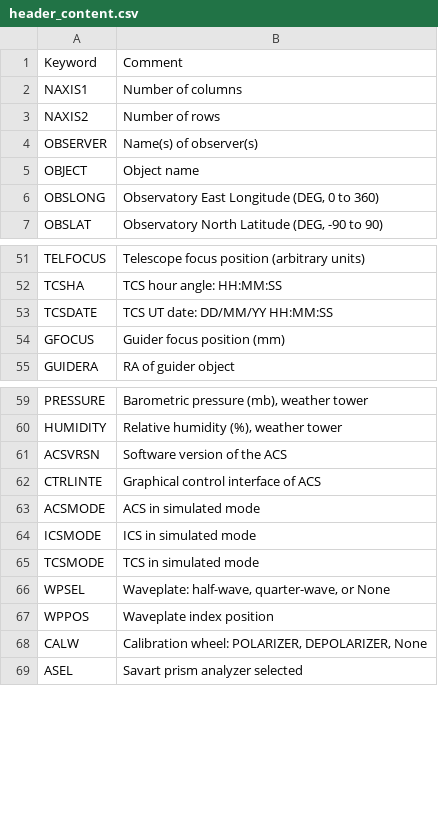
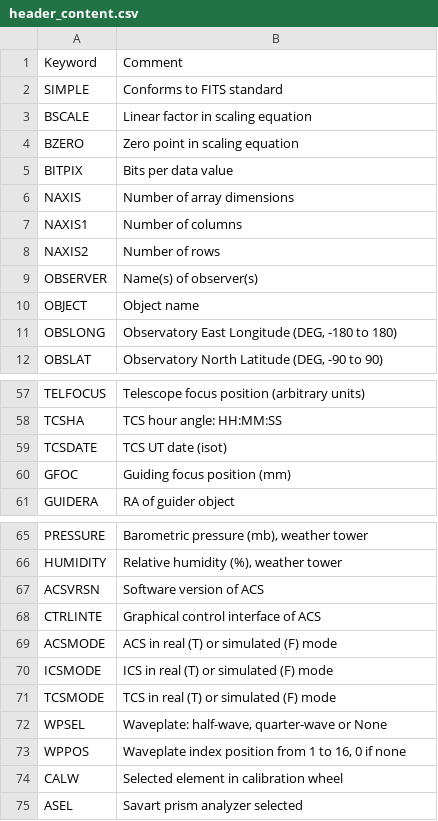
Before and after one commit to DBernardes/S4CCS, a CSV file: SPARC4_ACS/data/header_content.csv, drawn as a sheet; only a part is shown, gaps mark what is left out; the diff covers the shown part only.

Commit message:
fixing image header according to the Julio's script

```diff
--- a/SPARC4_ACS/data/header_content.csv
+++ b/SPARC4_ACS/data/header_content.csv
@@ -1,2 +1,7 @@
 Keyword	Comment
+SIMPLE  	Conforms to FITS standard
+BSCALE  	Linear factor in scaling equation
+BZERO   	Zero point in scaling equation
+BITPIX  	Bits per data value
+NAXIS   	Number of array dimensions
 NAXIS1  	Number of columns
@@ -5,3 +10,3 @@ OBSERVER	Name(s) of observer(s)
 OBJECT  	Object name
-OBSLONG 	Observatory East Longitude (DEG, 0 to 360)
+OBSLONG 	Observatory East Longitude (DEG, -180 to 180)
 OBSLAT  	Observatory North Latitude (DEG, -90 to 90)
@@ -52,4 +58,4 @@ TELFOCUS  	Telescope focus position (arbitrary units)
 TCSHA      	TCS hour angle: HH:MM:SS
-TCSDATE 	TCS UT date: DD/MM/YY HH:MM:SS
-GFOCUS  	Guider focus position (mm)
+TCSDATE 	TCS UT date (isot)
+GFOC    	Guiding focus position (mm)
 GUIDERA 	RA of guider object
@@ -60,10 +66,10 @@ PRESSURE	Barometric pressure (mb), weather tower
 HUMIDITY	Relative humidity (%), weather tower
-ACSVRSN 	Software version of the ACS
+ACSVRSN 	Software version of ACS
 CTRLINTE	Graphical control interface of ACS
-ACSMODE 	ACS in simulated mode
-ICSMODE 	ICS in simulated mode
-TCSMODE 	TCS in simulated mode
-WPSEL   	Waveplate: half-wave, quarter-wave, or None
-WPPOS   	Waveplate index position
-CALW    	Calibration wheel: POLARIZER, DEPOLARIZER, None
+ACSMODE 	ACS in real (T) or simulated (F) mode
+ICSMODE 	ICS in real (T) or simulated (F) mode
+TCSMODE 	TCS in real (T) or simulated (F) mode
+WPSEL   	Waveplate: half-wave, quarter-wave or None
+WPPOS   	Waveplate index position from 1 to 16, 0 if none
+CALW    	Selected element in calibration wheel
 ASEL    	Savart prism analyzer selected
```
Also changed, not shown: 1 added row and 4 edited cells elsewhere in this file, 4 other files.
